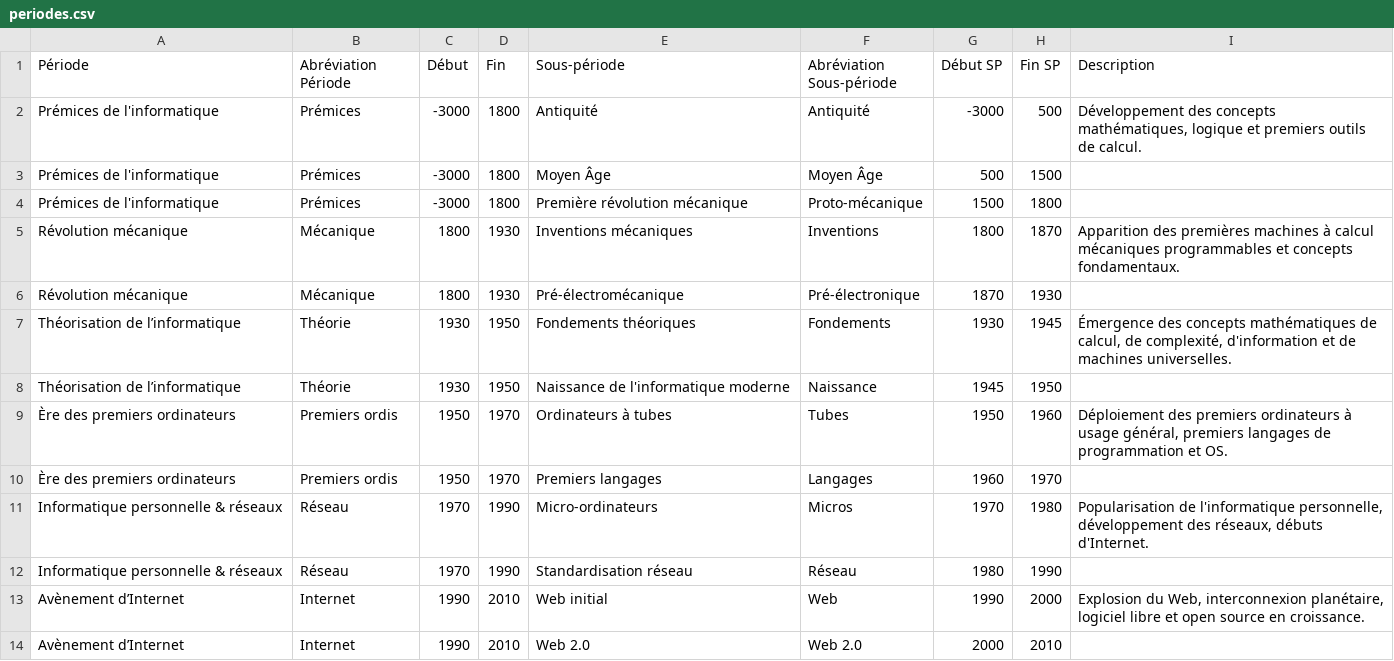
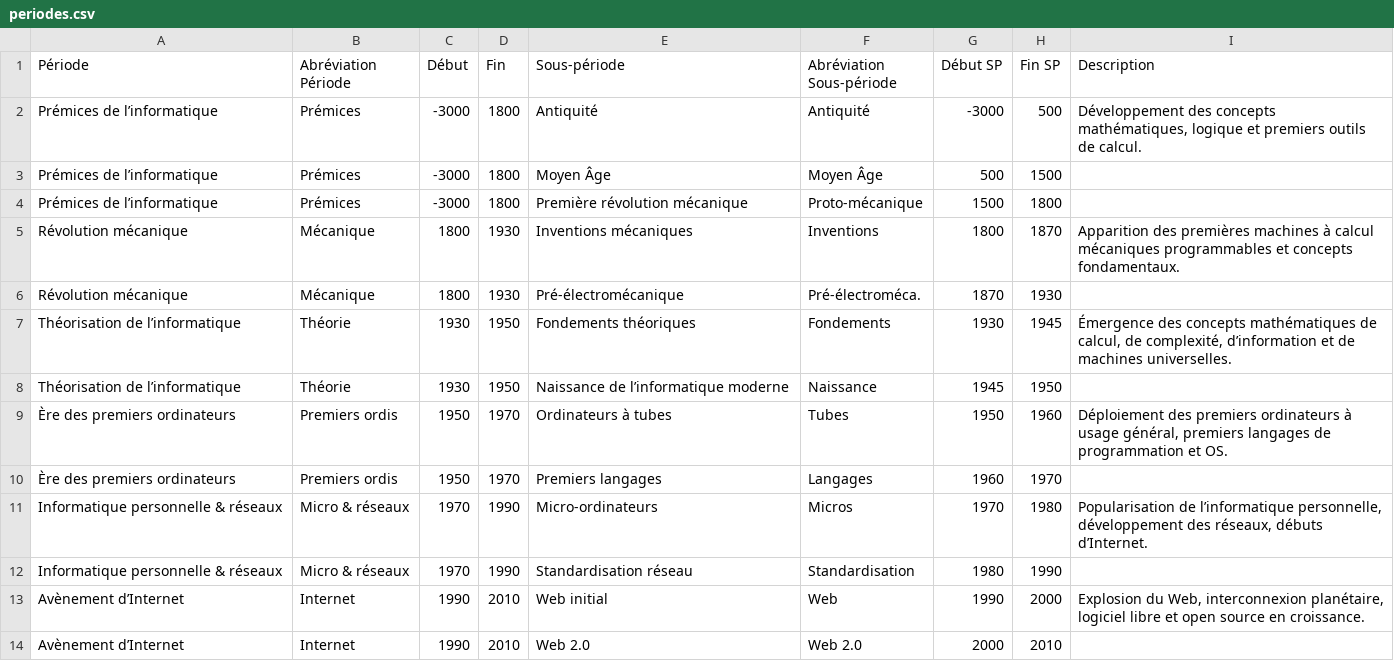
Before and after one commit to babash/TimelineNSI, a CSV file: data/periodes.csv, drawn as a sheet; only a part is shown.

```diff
--- a/data/periodes.csv
+++ b/data/periodes.csv
@@ -1,13 +1,13 @@
 Période,Abréviation Période,Début,Fin,Sous-période,Abréviation Sous-période,Début SP,Fin SP,Description
-Prémices de l'informatique,Prémices,-3000,1800,Antiquité,Antiquité,-3000,500,"Développement des concepts mathématiques, logique et premiers outils de calcul."
-Prémices de l'informatique,Prémices,-3000,1800,Moyen Âge,Moyen Âge,500,1500,
-Prémices de l'informatique,Prémices,-3000,1800,Première révolution mécanique,Proto-mécanique,1500,1800,
+Prémices de l’informatique,Prémices,-3000,1800,Antiquité,Antiquité,-3000,500,"Développement des concepts mathématiques, logique et premiers outils de calcul."
+Prémices de l’informatique,Prémices,-3000,1800,Moyen Âge,Moyen Âge,500,1500,
+Prémices de l’informatique,Prémices,-3000,1800,Première révolution mécanique,Proto-mécanique,1500,1800,
 Révolution mécanique,Mécanique,1800,1930,Inventions mécaniques,Inventions,1800,1870,"Apparition des premières machines à calcul mécaniques programmables et concepts fondamentaux."
-Révolution mécanique,Mécanique,1800,1930,Pré-électromécanique,Pré-électronique,1870,1930,
-Théorisation de l’informatique,Théorie,1930,1950,Fondements théoriques,Fondements,1930,1945,"Émergence des concepts mathématiques de calcul, de complexité, d'information et de machines universelles."
-Théorisation de l’informatique,Théorie,1930,1950,Naissance de l'informatique moderne,Naissance,1945,1950,
+Révolution mécanique,Mécanique,1800,1930,Pré-électromécanique,Pré-électroméca.,1870,1930,
+Théorisation de l’informatique,Théorie,1930,1950,Fondements théoriques,Fondements,1930,1945,"Émergence des concepts mathématiques de calcul, de complexité, d’information et de machines universelles."
+Théorisation de l’informatique,Théorie,1930,1950,Naissance de l’informatique moderne,Naissance,1945,1950,
 Ère des premiers ordinateurs,Premiers ordis,1950,1970,Ordinateurs à tubes,Tubes,1950,1960,"Déploiement des premiers ordinateurs à usage général, premiers langages de programmation et OS."
 Ère des premiers ordinateurs,Premiers ordis,1950,1970,Premiers langages,Langages,1960,1970,
-Informatique personnelle & réseaux,Réseau,1970,1990,Micro-ordinateurs,Micros,1970,1980,"Popularisation de l'informatique personnelle, développement des réseaux, débuts d'Internet."
-Informatique personnelle & réseaux,Réseau,1970,1990,Standardisation réseau,Réseau,1980,1990,
+Informatique personnelle & réseaux,Micro & réseaux,1970,1990,Micro-ordinateurs,Micros,1970,1980,"Popularisation de l’informatique personnelle, développement des réseaux, débuts d’Internet."
+Informatique personnelle & réseaux,Micro & réseaux,1970,1990,Standardisation réseau,Standardisation,1980,1990,
 Avènement d’Internet,Internet,1990,2010,Web initial,Web,1990,2000,"Explosion du Web, interconnexion planétaire, logiciel libre et open source en croissance."
```
Also changed, not shown: data/categories.csv, 1 other file.
